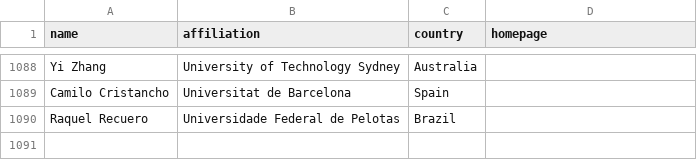
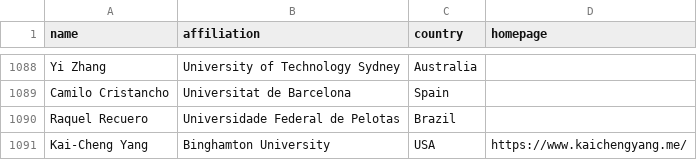
Before and after one commit to fhbzc/CSS_Rankings, a CSV file: data/faculty.csv, drawn as a sheet; only a part is shown, gaps mark what is left out.

Commit message:
Add Kai-Cheng Yang (Binghamton University) to the roster

```diff
--- a/data/faculty.csv
+++ b/data/faculty.csv
@@ -1090 +1090,2 @@ Camilo Cristancho,Universitat de Barcelona,Spain,
 Raquel Recuero,Universidade Federal de Pelotas,Brazil,
+Kai-Cheng Yang,Binghamton University,USA,https://www.kaichengyang.me/
```
